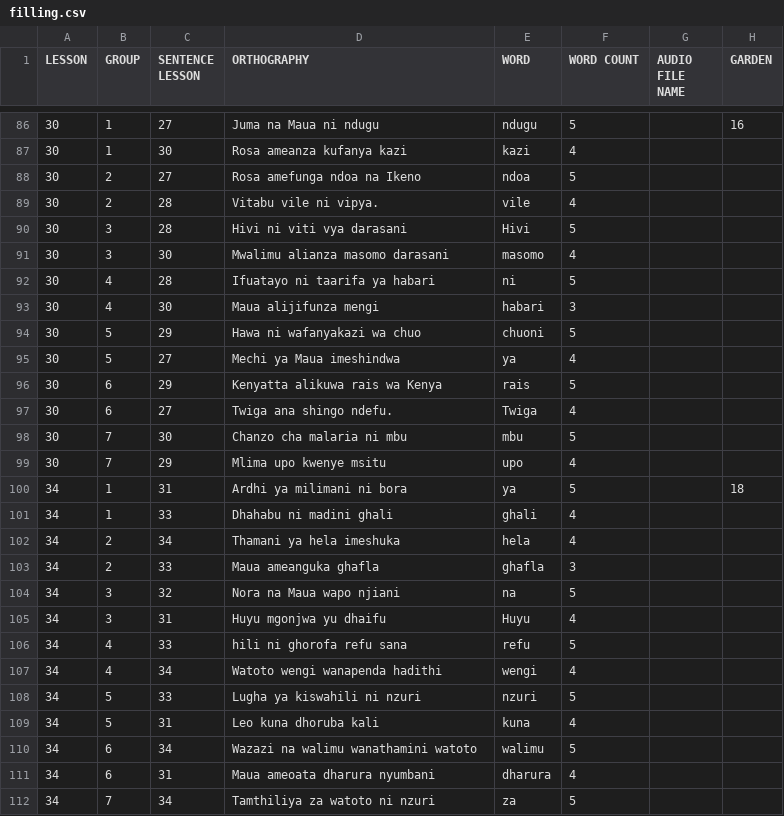
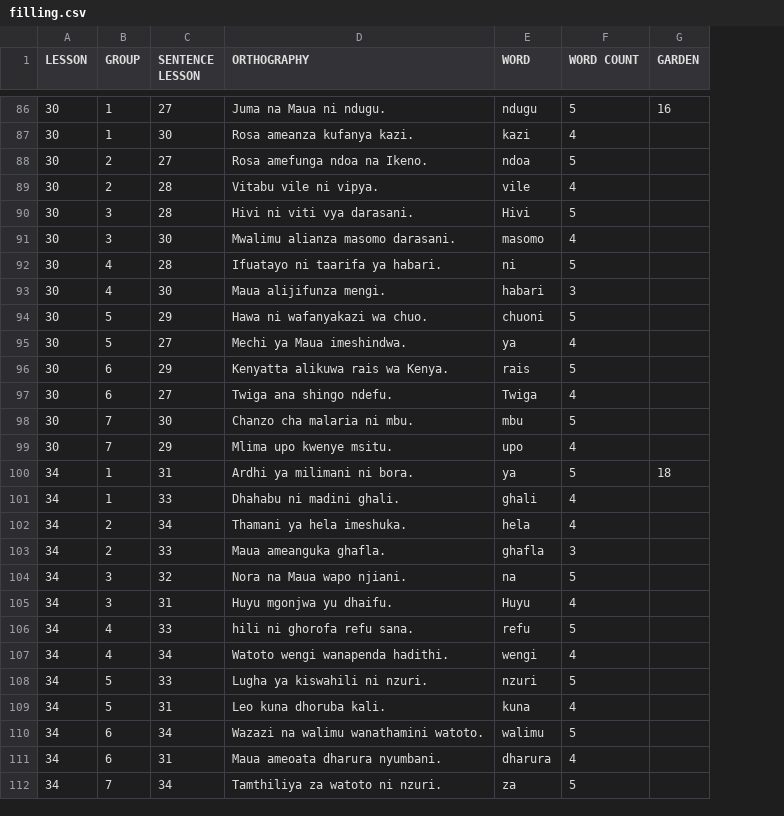
Before and after one commit to Manzalab/kalulu_v1, a CSV file: app/modules/language/assets/data/swahili/filling.csv, drawn as a sheet; only a part is shown, gaps mark what is left out; the diff covers the shown part only; the diff names each change by its address in the sheet, - before the commit and + after, or states it on an @@ line.

```diff
--- a/app/modules/language/assets/data/swahili/filling.csv
+++ b/app/modules/language/assets/data/swahili/filling.csv
-column G (AUDIO FILE NAME), empty
-D86 (ORTHOGRAPHY): Juma na Maua ni ndugu
+D86 (ORTHOGRAPHY): Juma na Maua ni ndugu.
-D87 (ORTHOGRAPHY): Rosa ameanza kufanya kazi
+D87 (ORTHOGRAPHY): Rosa ameanza kufanya kazi.
-D88 (ORTHOGRAPHY): Rosa amefunga ndoa na Ikeno
+D88 (ORTHOGRAPHY): Rosa amefunga ndoa na Ikeno.
-D90 (ORTHOGRAPHY): Hivi ni viti vya darasani
+D90 (ORTHOGRAPHY): Hivi ni viti vya darasani.
-D91 (ORTHOGRAPHY): Mwalimu alianza masomo darasani
+D91 (ORTHOGRAPHY): Mwalimu alianza masomo darasani.
-D92 (ORTHOGRAPHY): Ifuatayo ni taarifa ya habari
+D92 (ORTHOGRAPHY): Ifuatayo ni taarifa ya habari.
-D93 (ORTHOGRAPHY): Maua alijifunza mengi
+D93 (ORTHOGRAPHY): Maua alijifunza mengi.
-D94 (ORTHOGRAPHY): Hawa ni wafanyakazi wa chuo
+D94 (ORTHOGRAPHY): Hawa ni wafanyakazi wa chuo.
-D95 (ORTHOGRAPHY): Mechi ya Maua imeshindwa
+D95 (ORTHOGRAPHY): Mechi ya Maua imeshindwa.
-D96 (ORTHOGRAPHY): Kenyatta alikuwa rais wa Kenya
+D96 (ORTHOGRAPHY): Kenyatta alikuwa rais wa Kenya.
-D98 (ORTHOGRAPHY): Chanzo cha malaria ni mbu
+D98 (ORTHOGRAPHY): Chanzo cha malaria ni mbu.
-D99 (ORTHOGRAPHY): Mlima upo kwenye msitu
+D99 (ORTHOGRAPHY): Mlima upo kwenye msitu.
-D100 (ORTHOGRAPHY): Ardhi ya milimani ni bora
+D100 (ORTHOGRAPHY): Ardhi ya milimani ni bora.
-D101 (ORTHOGRAPHY): Dhahabu ni madini ghali
+D101 (ORTHOGRAPHY): Dhahabu ni madini ghali.
-D102 (ORTHOGRAPHY): Thamani ya hela imeshuka
+D102 (ORTHOGRAPHY): Thamani ya hela imeshuka.
-D103 (ORTHOGRAPHY): Maua ameanguka ghafla
+D103 (ORTHOGRAPHY): Maua ameanguka ghafla.
-D104 (ORTHOGRAPHY): Nora na Maua wapo njiani
+D104 (ORTHOGRAPHY): Nora na Maua wapo njiani.
-D105 (ORTHOGRAPHY): Huyu mgonjwa yu dhaifu
+D105 (ORTHOGRAPHY): Huyu mgonjwa yu dhaifu.
-D106 (ORTHOGRAPHY): hili ni ghorofa refu sana
+D106 (ORTHOGRAPHY): hili ni ghorofa refu sana.
-D107 (ORTHOGRAPHY): Watoto wengi wanapenda hadithi
+D107 (ORTHOGRAPHY): Watoto wengi wanapenda hadithi.
-D108 (ORTHOGRAPHY): Lugha ya kiswahili ni nzuri
+D108 (ORTHOGRAPHY): Lugha ya kiswahili ni nzuri.
-D109 (ORTHOGRAPHY): Leo kuna dhoruba kali
+D109 (ORTHOGRAPHY): Leo kuna dhoruba kali.
-D110 (ORTHOGRAPHY): Wazazi na walimu wanathamini watoto
+D110 (ORTHOGRAPHY): Wazazi na walimu wanathamini watoto.
-D111 (ORTHOGRAPHY): Maua ameoata dharura nyumbani
+D111 (ORTHOGRAPHY): Maua ameoata dharura nyumbani.
-D112 (ORTHOGRAPHY): Tamthiliya za watoto ni nzuri
+D112 (ORTHOGRAPHY): Tamthiliya za watoto ni nzuri.
```
Also changed, not shown: 63 edited cells elsewhere in this file, app/modules/language/assets/data/swahili/gp_list.csv, app/modules/language/assets/data/swahili/letters_similarity.csv, 3 other files.
